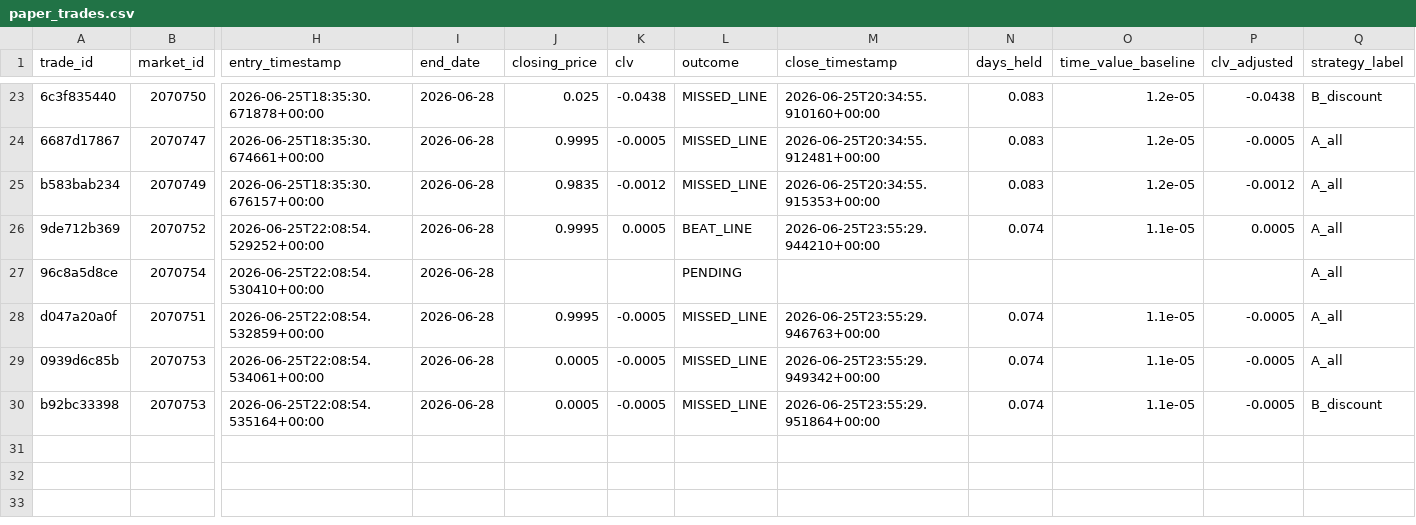
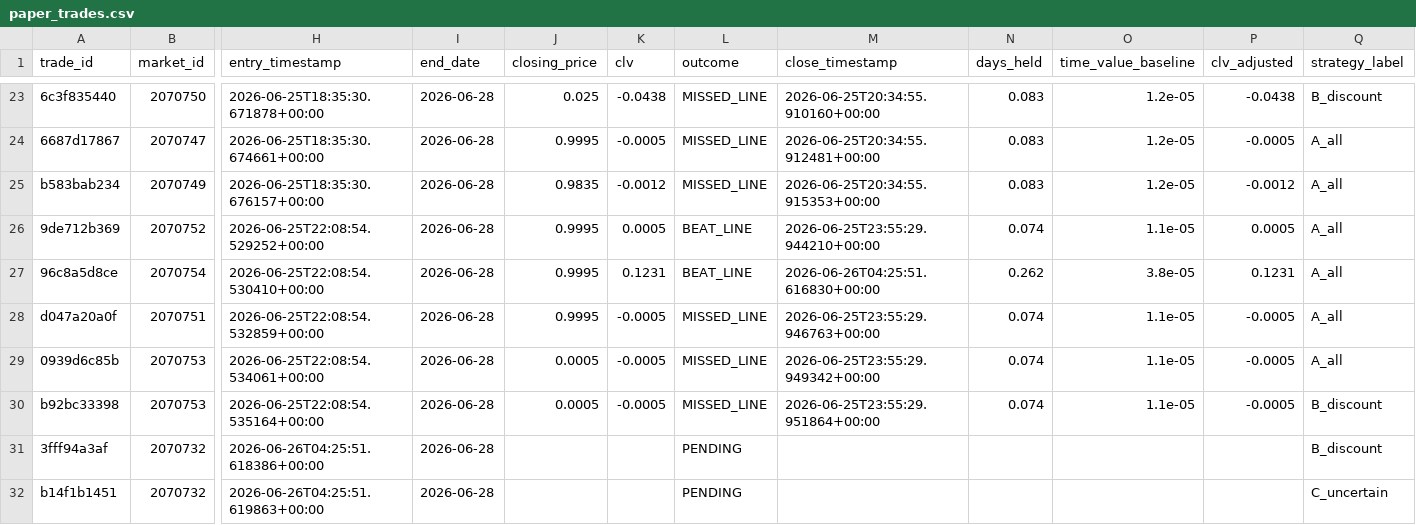
Before and after one commit to tommhci/polymarket-clv-tracker, a CSV file: docs/paper_trades.csv, drawn as a sheet; only a part is shown, gaps mark what is left out; rows hold the shown columns only; the diff covers the shown part only; the diff names each change by its address in the sheet, - before the commit and + after, or states it on an @@ line.

```diff
--- a/docs/paper_trades.csv
+++ b/docs/paper_trades.csv
-J27 (closing_price): (empty)
+J27 (closing_price): 0.9995
-K27 (clv): (empty)
+K27 (clv): 0.1231
-L27 (outcome): PENDING
+L27 (outcome): BEAT_LINE
-M27 (close_timestamp): (empty)
+M27 (close_timestamp): 2026-06-26T04:25:51.616830+00:00
-N27 (days_held): (empty)
+N27 (days_held): 0.262
-O27 (time_value_baseline): (empty)
+O27 (time_value_baseline): 3.8e-05
-P27 (clv_adjusted): (empty)
+P27 (clv_adjusted): 0.1231
+row 31: 3fff94a3af | 2070732 | 2026-06-26T04:25:51.618386+00:00 | 2026-06-28 |  |  | PENDING |  |  |  |  | B_discount
+row 32: b14f1b1451 | 2070732 | 2026-06-26T04:25:51.619863+00:00 | 2026-06-28 |  |  | PENDING |  |  |  |  | C_uncertain
```
Also changed, not shown: 5 added rows and 21 edited cells elsewhere in this file, 4 other files.
